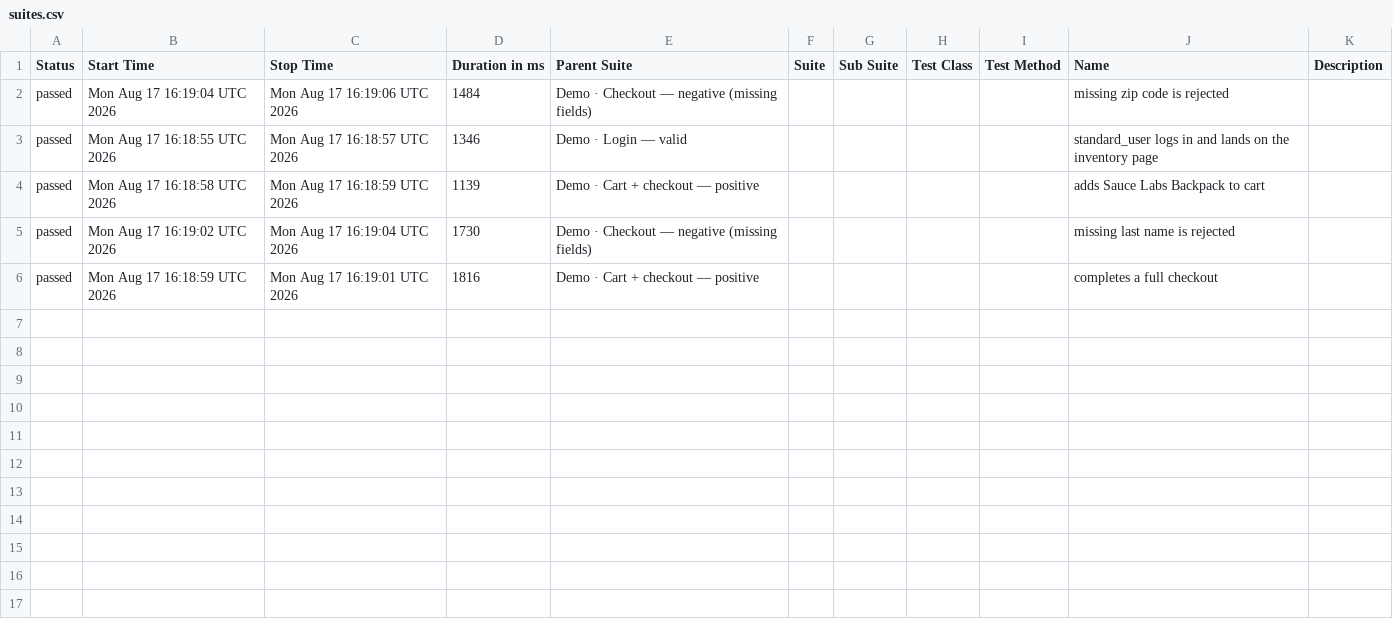
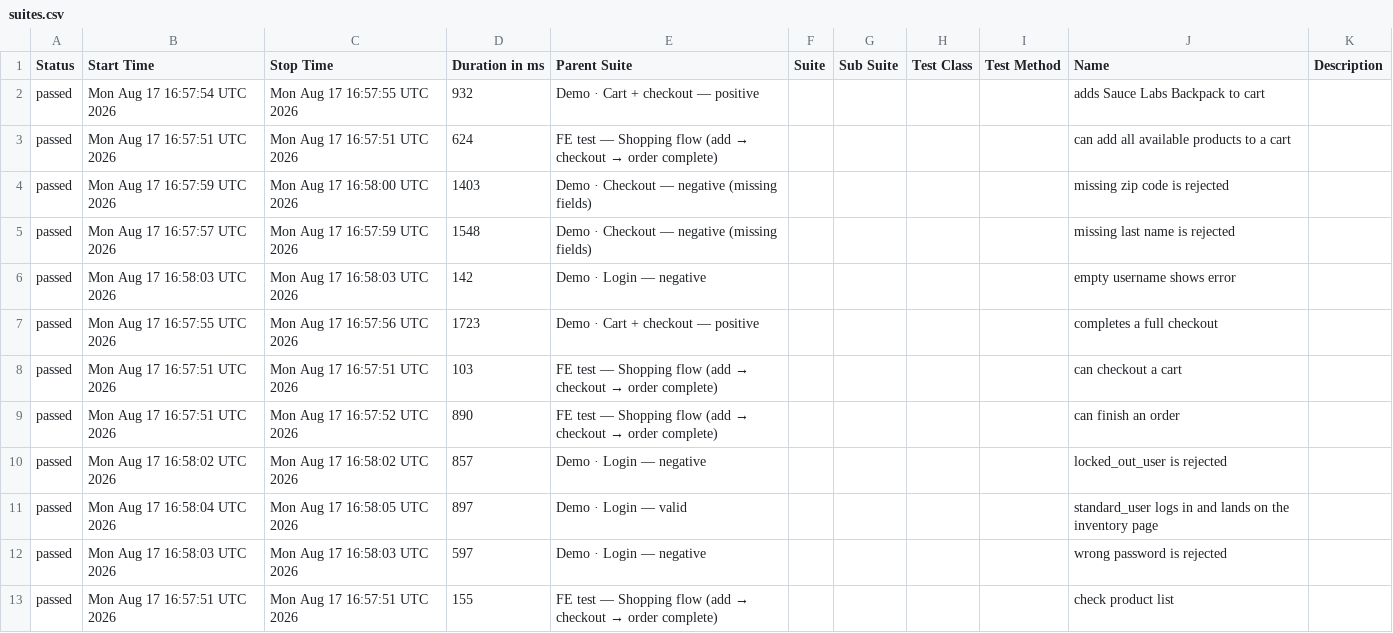
Before and after one commit to milacekmartin/professional-test-automation, a CSV file: cypress/data/suites.csv, drawn as a sheet.

```diff
--- a/cypress/data/suites.csv
+++ b/cypress/data/suites.csv
@@ -1,6 +1,13 @@
 "Status","Start Time","Stop Time","Duration in ms","Parent Suite","Suite","Sub Suite","Test Class","Test Method","Name","Description"
-"passed","Mon Aug 17 16:19:04 UTC 2026","Mon Aug 17 16:19:06 UTC 2026","1484","Demo · Checkout — negative (missing fields)","","","","","missing zip code is rejected",""
-"passed","Mon Aug 17 16:18:55 UTC 2026","Mon Aug 17 16:18:57 UTC 2026","1346","Demo · Login — valid","","","","","standard_user logs in and lands on the inventory page",""
-"passed","Mon Aug 17 16:18:58 UTC 2026","Mon Aug 17 16:18:59 UTC 2026","1139","Demo · Cart + checkout — positive","","","","","adds Sauce Labs Backpack to cart",""
-"passed","Mon Aug 17 16:19:02 UTC 2026","Mon Aug 17 16:19:04 UTC 2026","1730","Demo · Checkout — negative (missing fields)","","","","","missing last name is rejected",""
-"passed","Mon Aug 17 16:18:59 UTC 2026","Mon Aug 17 16:19:01 UTC 2026","1816","Demo · Cart + checkout — positive","","","","","completes a full checkout",""
+"passed","Mon Aug 17 16:57:54 UTC 2026","Mon Aug 17 16:57:55 UTC 2026","932","Demo · Cart + checkout — positive","","","","","adds Sauce Labs Backpack to cart",""
+"passed","Mon Aug 17 16:57:51 UTC 2026","Mon Aug 17 16:57:51 UTC 2026","624","FE test — Shopping flow (add → checkout → order complete)","","","","","can add all available products to a cart",""
+"passed","Mon Aug 17 16:57:59 UTC 2026","Mon Aug 17 16:58:00 UTC 2026","1403","Demo · Checkout — negative (missing fields)","","","","","missing zip code is rejected",""
+"passed","Mon Aug 17 16:57:57 UTC 2026","Mon Aug 17 16:57:59 UTC 2026","1548","Demo · Checkout — negative (missing fields)","","","","","missing last name is rejected",""
+"passed","Mon Aug 17 16:58:03 UTC 2026","Mon Aug 17 16:58:03 UTC 2026","142","Demo · Login — negative","","","","","empty username shows error",""
+"passed","Mon Aug 17 16:57:55 UTC 2026","Mon Aug 17 16:57:56 UTC 2026","1723","Demo · Cart + checkout — positive","","","","","completes a full checkout",""
+"passed","Mon Aug 17 16:57:51 UTC 2026","Mon Aug 17 16:57:51 UTC 2026","103","FE test — Shopping flow (add → checkout → order complete)","","","","","can checkout a cart",""
+"passed","Mon Aug 17 16:57:51 UTC 2026","Mon Aug 17 16:57:52 UTC 2026","890","FE test — Shopping flow (add → checkout → order complete)","","","","","can finish an order",""
+"passed","Mon Aug 17 16:58:02 UTC 2026","Mon Aug 17 16:58:02 UTC 2026","857","Demo · Login — negative","","","","","locked_out_user is rejected",""
+"passed","Mon Aug 17 16:58:04 UTC 2026","Mon Aug 17 16:58:05 UTC 2026","897","Demo · Login — valid","","","","","standard_user logs in and lands on the inventory page",""
+"passed","Mon Aug 17 16:58:03 UTC 2026","Mon Aug 17 16:58:03 UTC 2026","597","Demo · Login — negative","","","","","wrong password is rejected",""
+"passed","Mon Aug 17 16:57:51 UTC 2026","Mon Aug 17 16:57:51 UTC 2026","155","FE test — Shopping flow (add → checkout → order complete)","","","","","check product list",""
```
Also changed, not shown: 37 other files.
